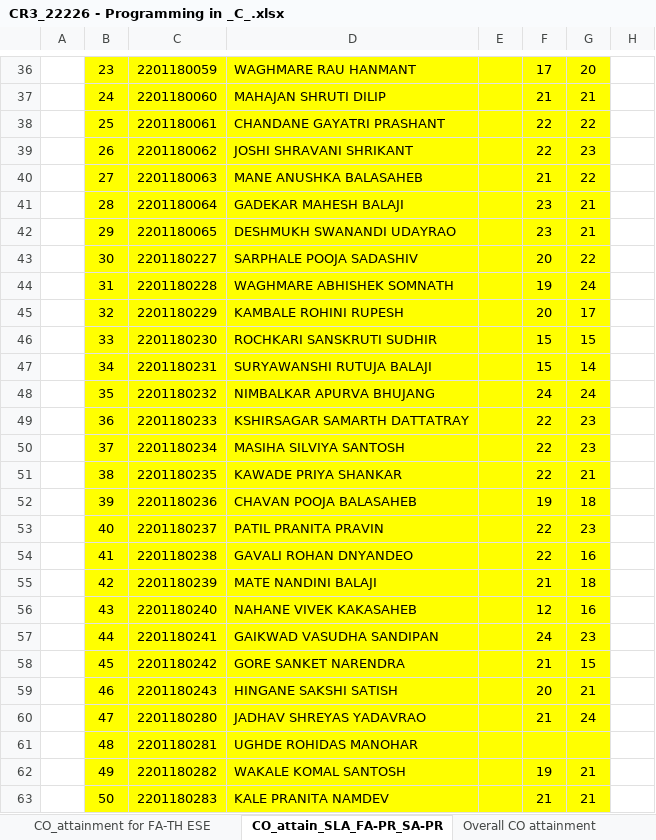
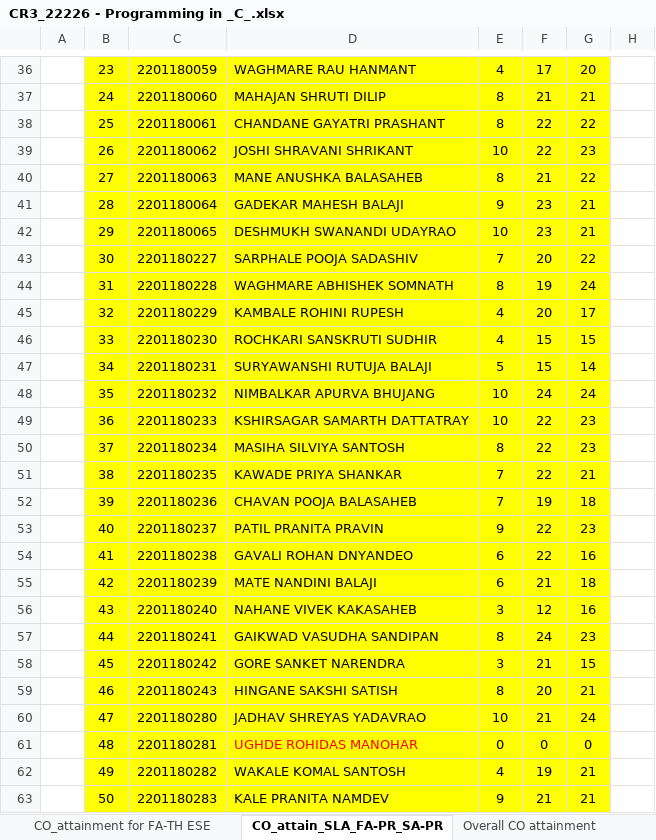
Before and after one commit to adambure21/gpd_nba, an Excel workbook: Attainment Calculation/22-23 PIC 22226 Barate Batch/CR3_22226 PIC Barate Batch Filled Sheet/CR3_22226 - Programming in _C_.xlsx, sheet CO_attain_SLA_FA-PR_SA-PR, drawn as a sheet; only a part is shown, gaps mark what is left out; values as stored, in another font and other column widths than the file's, no borders; charts and pictures not drawn; the diff covers the shown part only; the diff names each change by its address in the sheet, - before the commit and + after, or states it on an @@ line.

```diff
--- a/Attainment Calculation/22-23 PIC 22226 Barate Batch/CR3_22226 PIC Barate Batch Filled Sheet/CR3_22226 - Programming in _C_.xlsx (sheet CO_attain_SLA_FA-PR_SA-PR)
+++ b/Attainment Calculation/22-23 PIC 22226 Barate Batch/CR3_22226 PIC Barate Batch Filled Sheet/CR3_22226 - Programming in _C_.xlsx (sheet CO_attain_SLA_FA-PR_SA-PR)
-E36: (empty)
+E36: 4
-E37:E38: (empty)
+E37:E38: 8
-E39: (empty)
+E39: 10
-E40: (empty)
+E40: 8
-E41: (empty)
+E41: 9
-E42: (empty)
+E42: 10
-E43: (empty)
+E43: 7
-E44: (empty)
+E44: 8
-E45:E46: (empty)
+E45:E46: 4
-E47: (empty)
+E47: 5
-E48:E49: (empty)
+E48:E49: 10
-E50: (empty)
+E50: 8
-E51:E52: (empty)
+E51:E52: 7
-E53: (empty)
+E53: 9
-E54:E55: (empty)
+E54:E55: 6
-E56: (empty)
+E56: 3
-E57: (empty)
+E57: 8
-E58: (empty)
+E58: 3
-E59: (empty)
+E59: 8
-E60: (empty)
+E60: 10
-D61 text colour: black
+D61 text colour: #FF0000
-E61: (empty)
+E61: 0
-F61: (empty)
+F61: 0
-G61: (empty)
+G61: 0
-E62: (empty)
+E62: 4
-E63: (empty)
+E63: 9
```
Also changed, not shown: 1 added row, 1 removed row, 48 edited cells and cell formats elsewhere in this sheet, sheet CO_PO Mapping Attainment_PO7, sheet Overall CO attainment, sheet CO_attainment for FA-TH ESE, hidden cells, 1 other file.
